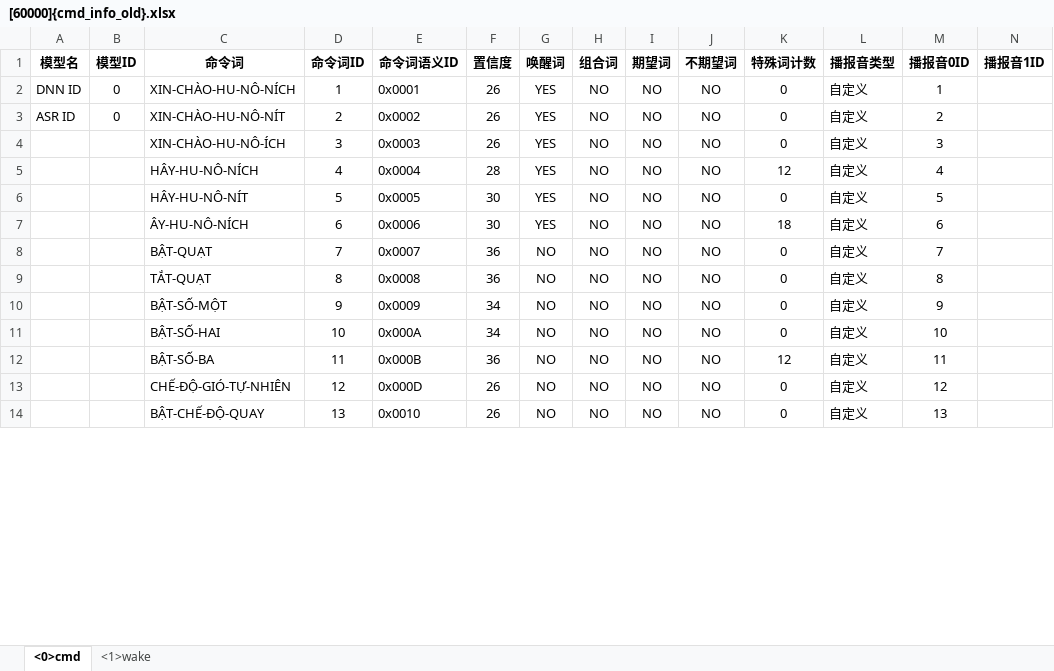
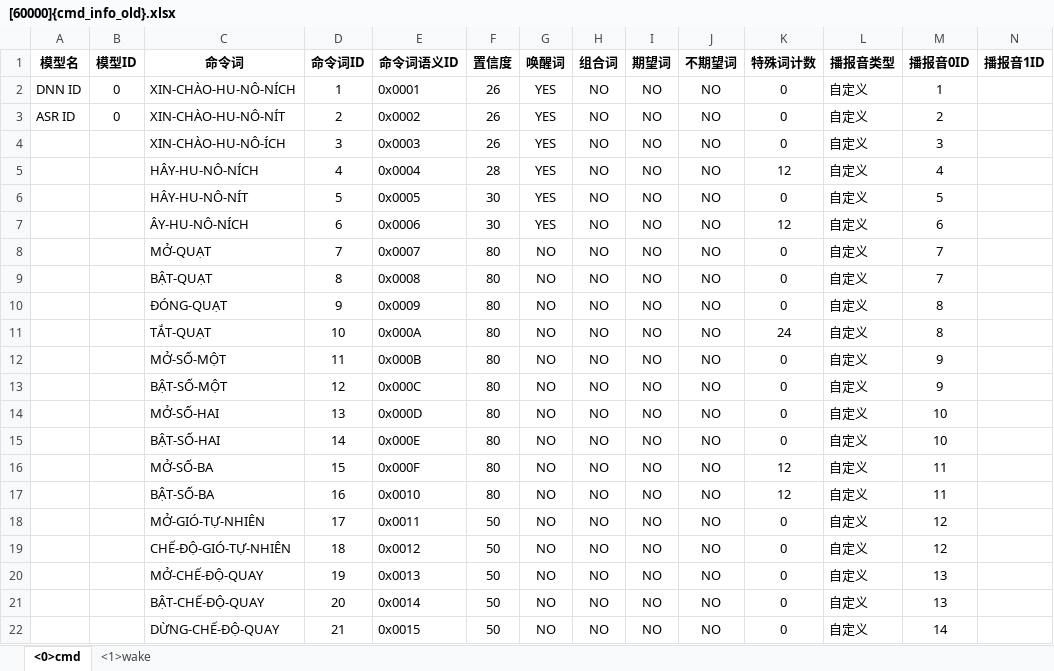
Before and after one commit to dangcongtao/wb2_voice_offline, an Excel workbook: [60000]{cmd_info_old}.xlsx, sheet <0>cmd, drawn as a sheet; only a part is shown; values as stored, in another font and other column widths than the file's, no borders; addresses are those after the commit; rows hold the shown columns only; the diff covers the shown part only; the diff names each change by its address in the sheet, - before the commit and + after, or states it on an @@ line.

```diff
--- a/[60000]{cmd_info_old}.xlsx (sheet <0>cmd)
+++ b/[60000]{cmd_info_old}.xlsx (sheet <0>cmd)
-K7 (特殊词计数): 18
+K7 (特殊词计数): 12
+row 8:  |  | MỞ-QUẠT | 7 | 0x0007 | 80 | NO | NO | NO | NO | 0 | 自定义 | 7
-D9 (命令词ID): 7
+D9 (命令词ID): 8
-E9 (命令词语义ID): 0x0007
+E9 (命令词语义ID): 0x0008
-F9 (置信度): 36
+F9 (置信度): 80
+row 10:  |  | ĐÓNG-QUẠT | 9 | 0x0009 | 80 | NO | NO | NO | NO | 0 | 自定义 | 8
-D11 (命令词ID): 8
+D11 (命令词ID): 10
-E11 (命令词语义ID): 0x0008
+E11 (命令词语义ID): 0x000A
-F11 (置信度): 36
+F11 (置信度): 80
-K11 (特殊词计数): 0
+K11 (特殊词计数): 24
+row 12:  |  | MỞ-SỐ-MỘT | 11 | 0x000B | 80 | NO | NO | NO | NO | 0 | 自定义 | 9
-D13 (命令词ID): 9
+D13 (命令词ID): 12
-E13 (命令词语义ID): 0x0009
+E13 (命令词语义ID): 0x000C
-F13 (置信度): 34
+F13 (置信度): 80
+row 14:  |  | MỞ-SỐ-HAI | 13 | 0x000D | 80 | NO | NO | NO | NO | 0 | 自定义 | 10
-D15 (命令词ID): 10
+D15 (命令词ID): 14
-E15 (命令词语义ID): 0x000A
+E15 (命令词语义ID): 0x000E
-F15 (置信度): 34
+F15 (置信度): 80
+row 16:  |  | MỞ-SỐ-BA | 15 | 0x000F | 80 | NO | NO | NO | NO | 12 | 自定义 | 11
-D17 (命令词ID): 11
+D17 (命令词ID): 16
-E17 (命令词语义ID): 0x000B
+E17 (命令词语义ID): 0x0010
-F17 (置信度): 36
+F17 (置信度): 80
+row 18:  |  | MỞ-GIÓ-TỰ-NHIÊN | 17 | 0x0011 | 50 | NO | NO | NO | NO | 0 | 自定义 | 12
-D19 (命令词ID): 12
+D19 (命令词ID): 18
-E19 (命令词语义ID): 0x000D
+E19 (命令词语义ID): 0x0012
-F19 (置信度): 26
+F19 (置信度): 50
+row 20:  |  | MỞ-CHẾ-ĐỘ-QUAY | 19 | 0x0013 | 50 | NO | NO | NO | NO | 0 | 自定义 | 13
-D21 (命令词ID): 13
+D21 (命令词ID): 20
-E21 (命令词语义ID): 0x0010
+E21 (命令词语义ID): 0x0014
-F21 (置信度): 26
+F21 (置信度): 50
+row 22:  |  | DỪNG-CHẾ-ĐỘ-QUAY | 21 | 0x0015 | 50 | NO | NO | NO | NO | 0 | 自定义 | 14
```
Also changed, not shown: 44 added rows and 3 edited cells elsewhere in this sheet, sheet <1>wake, 15 other files.
